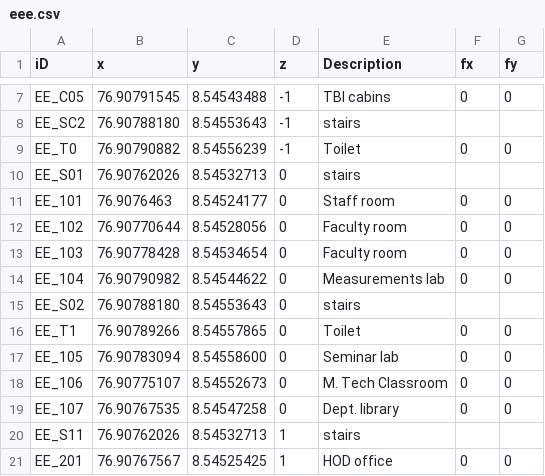
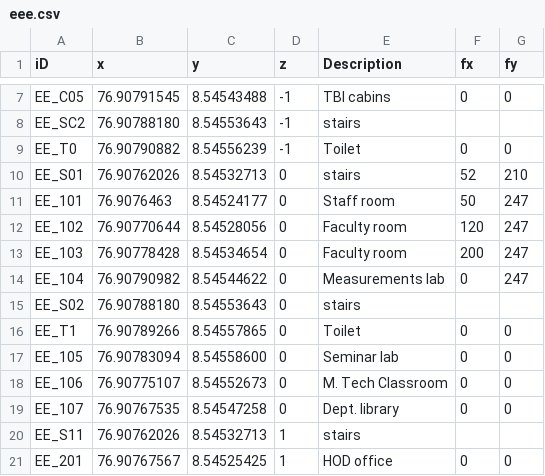
Before and after one commit to HariSK20/CETGo_Data, a CSV file: eee.csv, drawn as a sheet; only a part is shown, gaps mark what is left out.

```diff
--- a/eee.csv
+++ b/eee.csv
@@ -9,7 +9,7 @@ EE_SC2, 76.90788180, 8.54553643,-1, stairs, ,
 EE_T0 , 76.90790882, 8.54556239,-1, Toilet, 0, 0
-EE_S01, 76.90762026, 8.54532713, 0, stairs, ,
-EE_101, 76.9076463,  8.54524177, 0, Staff room, 0, 0
-EE_102, 76.90770644, 8.54528056, 0, Faculty room, 0, 0
-EE_103, 76.90778428, 8.54534654, 0, Faculty room, 0, 0
-EE_104, 76.90790982, 8.54544622, 0, Measurements lab, 0, 0
+EE_S01, 76.90762026, 8.54532713, 0, stairs, 52, 210
+EE_101, 76.9076463,  8.54524177, 0, Staff room, 50, 247
+EE_102, 76.90770644, 8.54528056, 0, Faculty room, 120, 247
+EE_103, 76.90778428, 8.54534654, 0, Faculty room, 200, 247
+EE_104, 76.90790982, 8.54544622, 0, Measurements lab, 0, 247
 EE_S02, 76.90788180, 8.54553643, 0, stairs, ,
```
Also changed, not shown: ec1.csv.
